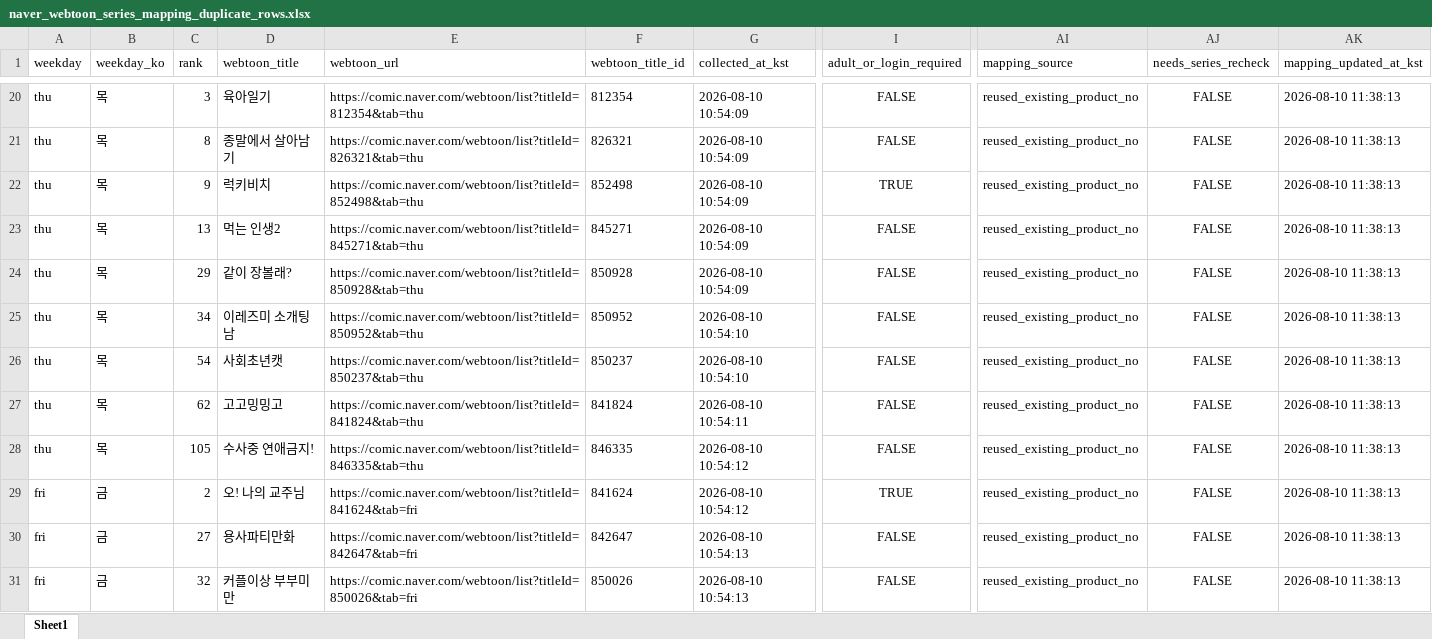
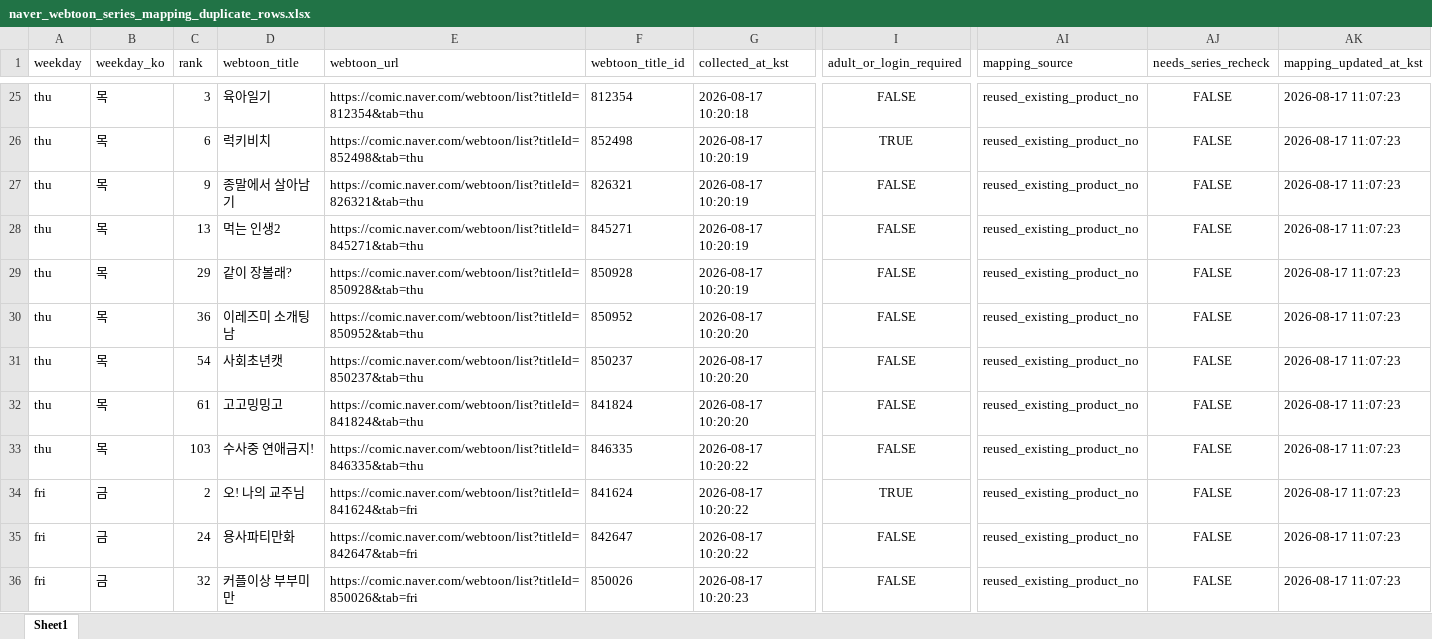
Before and after one commit to johnlee211/web_dash1, an Excel workbook: data/naver_webtoon_series_mapping_duplicate_rows.xlsx, sheet Sheet1, drawn as a sheet; only a part is shown, gaps mark what is left out; values as stored, in another font and other column widths than the file's, no borders; removed rows and columns are numbered as before the commit, all else as after; rows hold the shown columns only; the diff covers the shown part only; the diff names each change by its address in the sheet, - before the commit and + after, or states it on an @@ line.

```diff
--- a/data/naver_webtoon_series_mapping_duplicate_rows.xlsx (sheet Sheet1)
+++ b/data/naver_webtoon_series_mapping_duplicate_rows.xlsx (sheet Sheet1)
-G25 (collected_at_kst): 2026-08-10 10:54:09
+G25 (collected_at_kst): 2026-08-17 10:20:18
-AK25 (mapping_updated_at_kst): 2026-08-10 11:38:13
+AK25 (mapping_updated_at_kst): 2026-08-17 11:07:23
+row 26: thu | 목 | 6 | 럭키비치 | https://comic.naver.com/webtoon/list?titleId=852498&tab=thu | 852498 | 2026-08-17 10:20:19 | TRUE | reused_existing_product_no | FALSE | 2026-08-17 11:07:23
-C27 (rank): 8
+C27 (rank): 9
-G27 (collected_at_kst): 2026-08-10 10:54:09
+G27 (collected_at_kst): 2026-08-17 10:20:19
-AK27 (mapping_updated_at_kst): 2026-08-10 11:38:13
+AK27 (mapping_updated_at_kst): 2026-08-17 11:07:23
-row 22: thu | 목 | 9 | 럭키비치 | https://comic.naver.com/webtoon/list?titleId=852498&tab=thu | 852498 | 2026-08-10 10:54:09 | TRUE | reused_existing_product_no | FALSE | 2026-08-10 11:38:13
-G28:G29 (collected_at_kst): 2026-08-10 10:54:09
+G28:G29 (collected_at_kst): 2026-08-17 10:20:19
-AK28:AK36 (mapping_updated_at_kst): 2026-08-10 11:38:13
+AK28:AK36 (mapping_updated_at_kst): 2026-08-17 11:07:23
-C30 (rank): 34
+C30 (rank): 36
-G30:G31 (collected_at_kst): 2026-08-10 10:54:10
+G30:G31 (collected_at_kst): 2026-08-17 10:20:20
-C32 (rank): 62
+C32 (rank): 61
-G32 (collected_at_kst): 2026-08-10 10:54:11
+G32 (collected_at_kst): 2026-08-17 10:20:20
-C33 (rank): 105
+C33 (rank): 103
-G33:G34 (collected_at_kst): 2026-08-10 10:54:12
+G33:G34 (collected_at_kst): 2026-08-17 10:20:22
-C35 (rank): 27
+C35 (rank): 24
-G35 (collected_at_kst): 2026-08-10 10:54:13
+G35 (collected_at_kst): 2026-08-17 10:20:22
-G36 (collected_at_kst): 2026-08-10 10:54:13
+G36 (collected_at_kst): 2026-08-17 10:20:23
```
Also changed, not shown: 6 added rows and 101 edited cells elsewhere in this sheet, data/adult_login_required_webtoons_v2.xlsx, data/naver_webtoon_series_productNo_mapping_v2_title_cleaned.xlsx, 9 other files.
